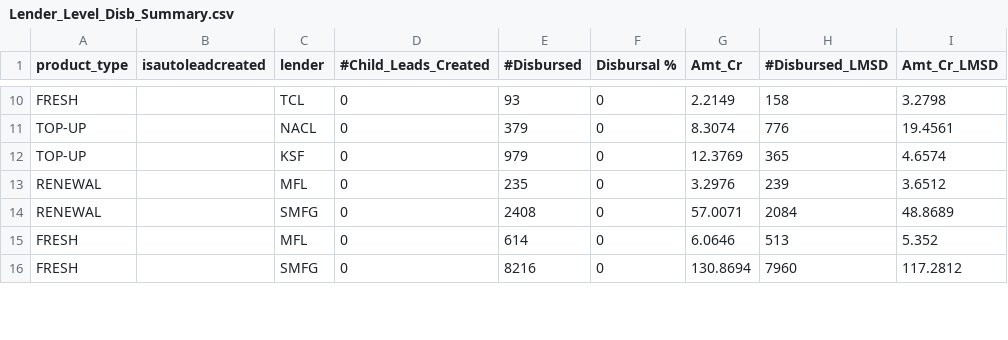
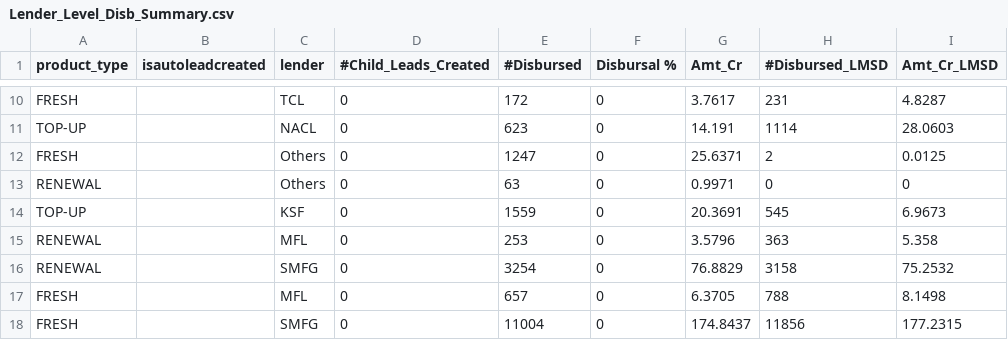
Before and after one commit to himanshu22sharma/funnel_dashboard, a CSV file: dashboard/public/data/ch-sync/Lender_Level_Disb_Summary.csv, drawn as a sheet; only a part is shown, gaps mark what is left out; addresses are those after the commit; the diff covers the shown part only; the diff names each change by its address in the sheet, - before the commit and + after, or states it on an @@ line.

```diff
--- a/dashboard/public/data/ch-sync/Lender_Level_Disb_Summary.csv
+++ b/dashboard/public/data/ch-sync/Lender_Level_Disb_Summary.csv
-E10 (#Disbursed): 93
+E10 (#Disbursed): 172
-G10 (Amt_Cr): 2.2149
+G10 (Amt_Cr): 3.7617
-H10 (#Disbursed_LMSD): 158
+H10 (#Disbursed_LMSD): 231
-I10 (Amt_Cr_LMSD): 3.2798
+I10 (Amt_Cr_LMSD): 4.8287
-E11 (#Disbursed): 379
+E11 (#Disbursed): 623
-G11 (Amt_Cr): 8.3074
+G11 (Amt_Cr): 14.191
-H11 (#Disbursed_LMSD): 776
+H11 (#Disbursed_LMSD): 1114
-I11 (Amt_Cr_LMSD): 19.4561
+I11 (Amt_Cr_LMSD): 28.0603
+row 12: FRESH |  | Others | 0 | 1247 | 0 | 25.6371 | 2 | 0.0125
+row 13: RENEWAL |  | Others | 0 | 63 | 0 | 0.9971 | 0 | 0
-E14 (#Disbursed): 979
+E14 (#Disbursed): 1559
-G14 (Amt_Cr): 12.3769
+G14 (Amt_Cr): 20.3691
-H14 (#Disbursed_LMSD): 365
+H14 (#Disbursed_LMSD): 545
-I14 (Amt_Cr_LMSD): 4.6574
+I14 (Amt_Cr_LMSD): 6.9673
-E15 (#Disbursed): 235
+E15 (#Disbursed): 253
-G15 (Amt_Cr): 3.2976
+G15 (Amt_Cr): 3.5796
-H15 (#Disbursed_LMSD): 239
+H15 (#Disbursed_LMSD): 363
-I15 (Amt_Cr_LMSD): 3.6512
+I15 (Amt_Cr_LMSD): 5.358
-E16 (#Disbursed): 2408
+E16 (#Disbursed): 3254
-G16 (Amt_Cr): 57.0071
+G16 (Amt_Cr): 76.8829
-H16 (#Disbursed_LMSD): 2084
+H16 (#Disbursed_LMSD): 3158
-I16 (Amt_Cr_LMSD): 48.8689
+I16 (Amt_Cr_LMSD): 75.2532
-E17 (#Disbursed): 614
+E17 (#Disbursed): 657
-G17 (Amt_Cr): 6.0646
+G17 (Amt_Cr): 6.3705
-H17 (#Disbursed_LMSD): 513
+H17 (#Disbursed_LMSD): 788
-I17 (Amt_Cr_LMSD): 5.352
+I17 (Amt_Cr_LMSD): 8.1498
-E18 (#Disbursed): 8216
+E18 (#Disbursed): 11004
-G18 (Amt_Cr): 130.8694
+G18 (Amt_Cr): 174.8437
-H18 (#Disbursed_LMSD): 7960
+H18 (#Disbursed_LMSD): 11856
-I18 (Amt_Cr_LMSD): 117.2812
+I18 (Amt_Cr_LMSD): 177.2315
```
Also changed, not shown: 76 edited cells elsewhere in this file, dashboard/public/data/ch-sync/Lender_Marketplace_Funnel.csv, dashboard/public/data/ch-sync/Marketplace_Funnel.csv, 7 other files.
